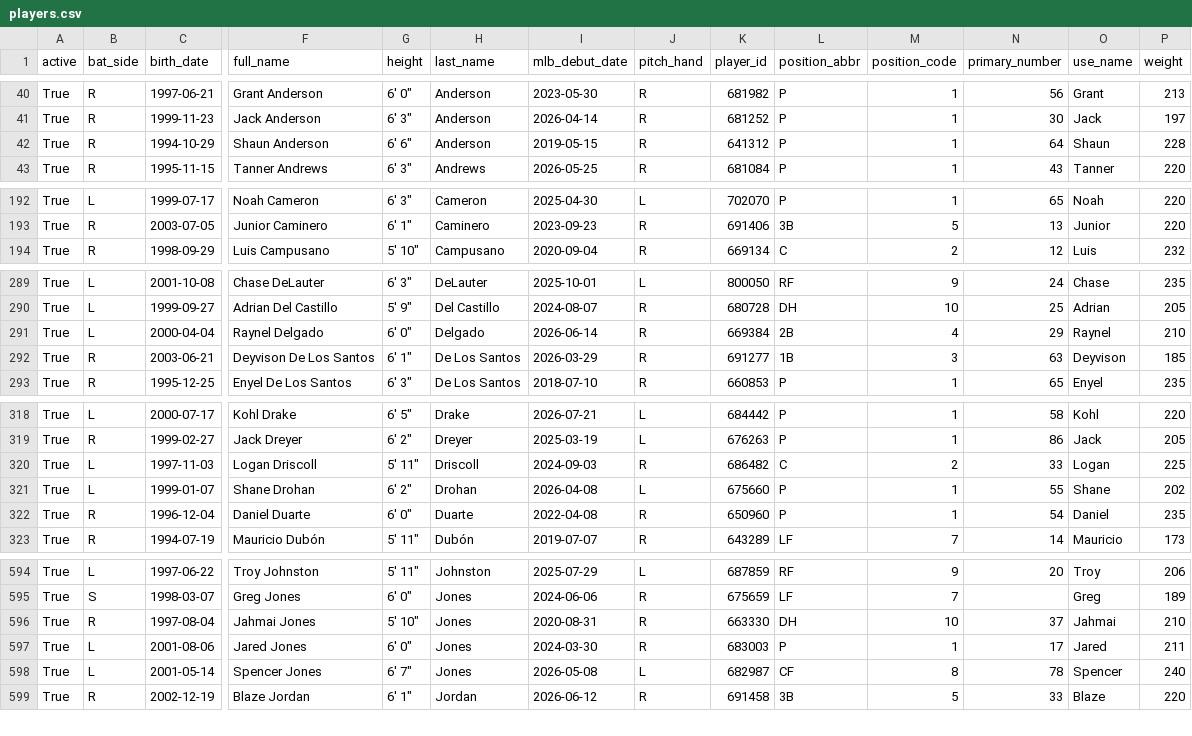
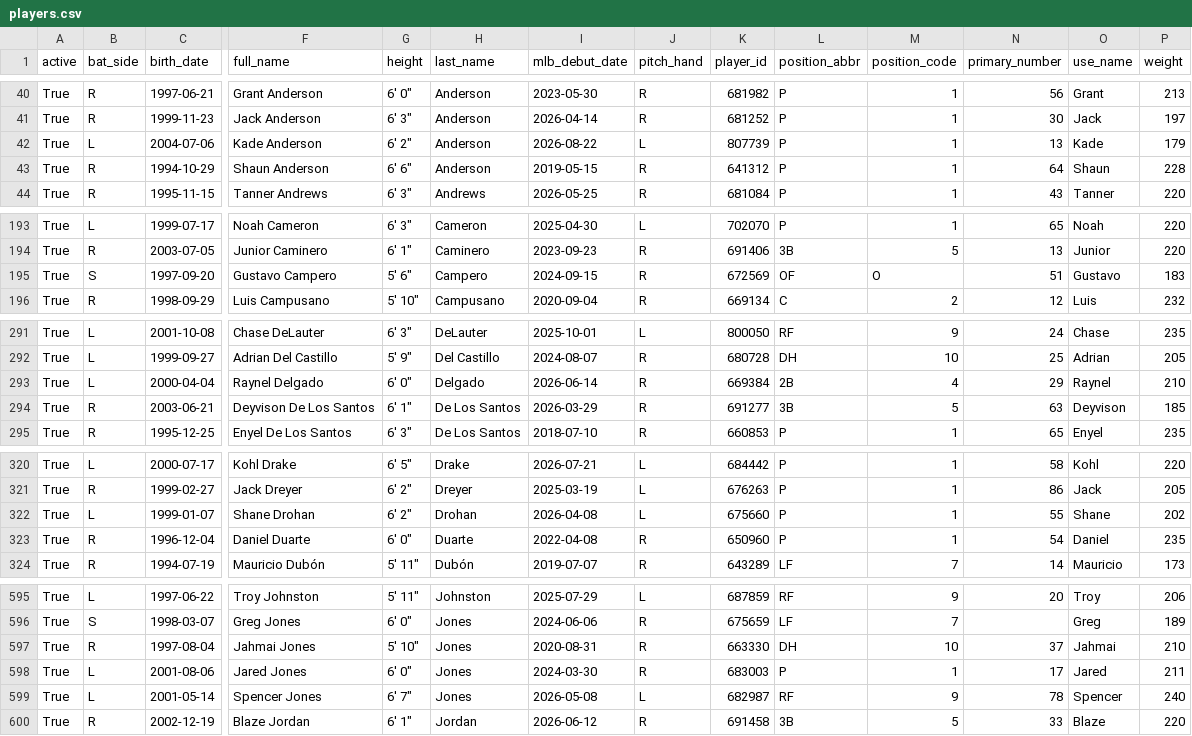
Before and after one commit to fuku8/mlb-data, a CSV file: data/players.csv, drawn as a sheet; only a part is shown, gaps mark what is left out; removed rows and columns are numbered as before the commit, all else as after; rows hold the shown columns only; the diff covers the shown part only; the diff names each change by its address in the sheet, - before the commit and + after, or states it on an @@ line.

```diff
--- a/data/players.csv
+++ b/data/players.csv
+row 42: True | L | 2004-07-06 | Kade Anderson | 6' 2" | Anderson | 2026-08-22 | L | 807739 | P | 1 | 13 | Kade | 179
+row 195: True | S | 1997-09-20 | Gustavo Campero | 5' 6" | Campero | 2024-09-15 | R | 672569 | OF | O | 51 | Gustavo | 183
-L294 (position_abbr): 1B
+L294 (position_abbr): 3B
-M294 (position_code): 3
+M294 (position_code): 5
-row 320: True | L | 1997-11-03 | Logan Driscoll | 5' 11" | Driscoll | 2024-09-03 | R | 686482 | C | 2 | 33 | Logan | 225
-L599 (position_abbr): CF
+L599 (position_abbr): RF
-M599 (position_code): 8
+M599 (position_code): 9
```
Also changed, not shown: 14 edited cells elsewhere in this file, data/player_fielding.csv, data/player_hitting.csv, 6 other files.
